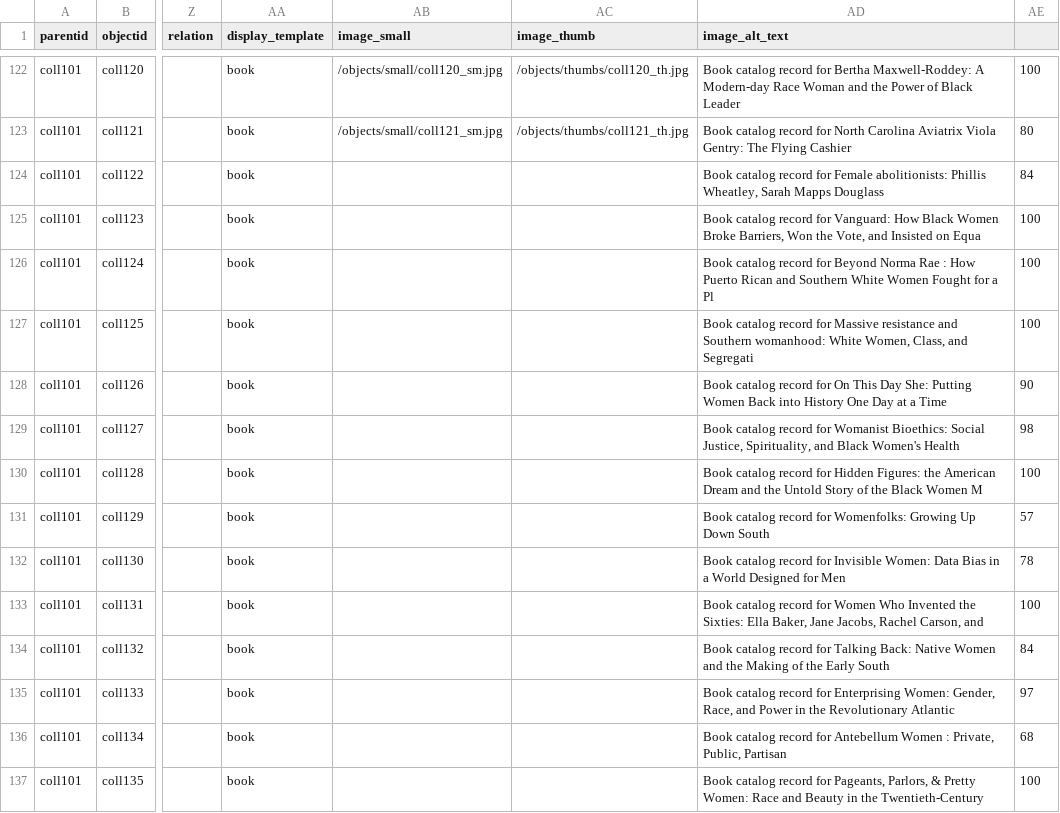
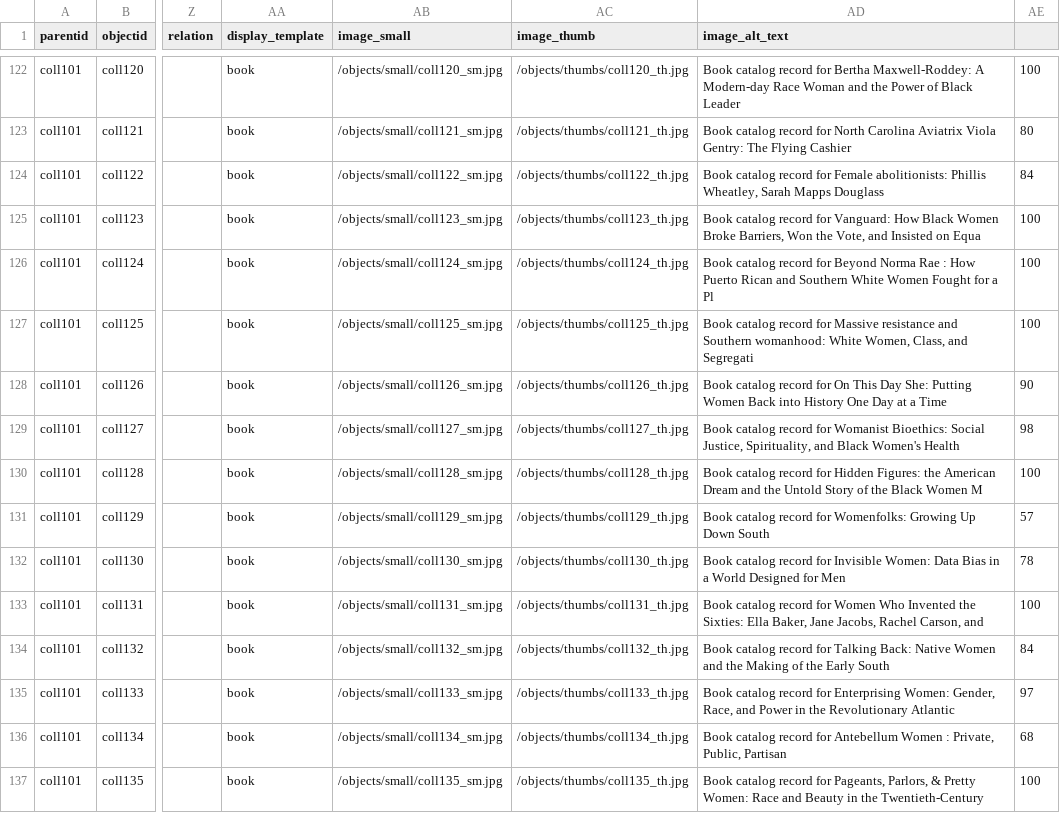
Before and after one commit to SLNC-DIMP/sctw, a CSV file: _data/sctw-metadata.csv, drawn as a sheet; only a part is shown, gaps mark what is left out; the diff names each change by its address in the sheet, - before the commit and + after, or states it on an @@ line.

```diff
--- a/_data/sctw-metadata.csv
+++ b/_data/sctw-metadata.csv
-AB124 (image_small): (empty)
+AB124 (image_small): /objects/small/coll122_sm.jpg
-AC124 (image_thumb): (empty)
+AC124 (image_thumb): /objects/thumbs/coll122_th.jpg
-AB125 (image_small): (empty)
+AB125 (image_small): /objects/small/coll123_sm.jpg
-AC125 (image_thumb): (empty)
+AC125 (image_thumb): /objects/thumbs/coll123_th.jpg
-AB126 (image_small): (empty)
+AB126 (image_small): /objects/small/coll124_sm.jpg
-AC126 (image_thumb): (empty)
+AC126 (image_thumb): /objects/thumbs/coll124_th.jpg
-AB127 (image_small): (empty)
+AB127 (image_small): /objects/small/coll125_sm.jpg
-AC127 (image_thumb): (empty)
+AC127 (image_thumb): /objects/thumbs/coll125_th.jpg
-AB128 (image_small): (empty)
+AB128 (image_small): /objects/small/coll126_sm.jpg
-AC128 (image_thumb): (empty)
+AC128 (image_thumb): /objects/thumbs/coll126_th.jpg
-AB129 (image_small): (empty)
+AB129 (image_small): /objects/small/coll127_sm.jpg
-AC129 (image_thumb): (empty)
+AC129 (image_thumb): /objects/thumbs/coll127_th.jpg
-AB130 (image_small): (empty)
+AB130 (image_small): /objects/small/coll128_sm.jpg
-AC130 (image_thumb): (empty)
+AC130 (image_thumb): /objects/thumbs/coll128_th.jpg
-AB131 (image_small): (empty)
+AB131 (image_small): /objects/small/coll129_sm.jpg
-AC131 (image_thumb): (empty)
+AC131 (image_thumb): /objects/thumbs/coll129_th.jpg
-AB132 (image_small): (empty)
+AB132 (image_small): /objects/small/coll130_sm.jpg
-AC132 (image_thumb): (empty)
+AC132 (image_thumb): /objects/thumbs/coll130_th.jpg
-AB133 (image_small): (empty)
+AB133 (image_small): /objects/small/coll131_sm.jpg
-AC133 (image_thumb): (empty)
+AC133 (image_thumb): /objects/thumbs/coll131_th.jpg
-AB134 (image_small): (empty)
+AB134 (image_small): /objects/small/coll132_sm.jpg
-AC134 (image_thumb): (empty)
+AC134 (image_thumb): /objects/thumbs/coll132_th.jpg
-AB135 (image_small): (empty)
+AB135 (image_small): /objects/small/coll133_sm.jpg
-AC135 (image_thumb): (empty)
+AC135 (image_thumb): /objects/thumbs/coll133_th.jpg
-AB136 (image_small): (empty)
+AB136 (image_small): /objects/small/coll134_sm.jpg
-AC136 (image_thumb): (empty)
+AC136 (image_thumb): /objects/thumbs/coll134_th.jpg
-AB137 (image_small): (empty)
+AB137 (image_small): /objects/small/coll135_sm.jpg
-AC137 (image_thumb): (empty)
+AC137 (image_thumb): /objects/thumbs/coll135_th.jpg
```
Also changed, not shown: objects/object_list.csv.
